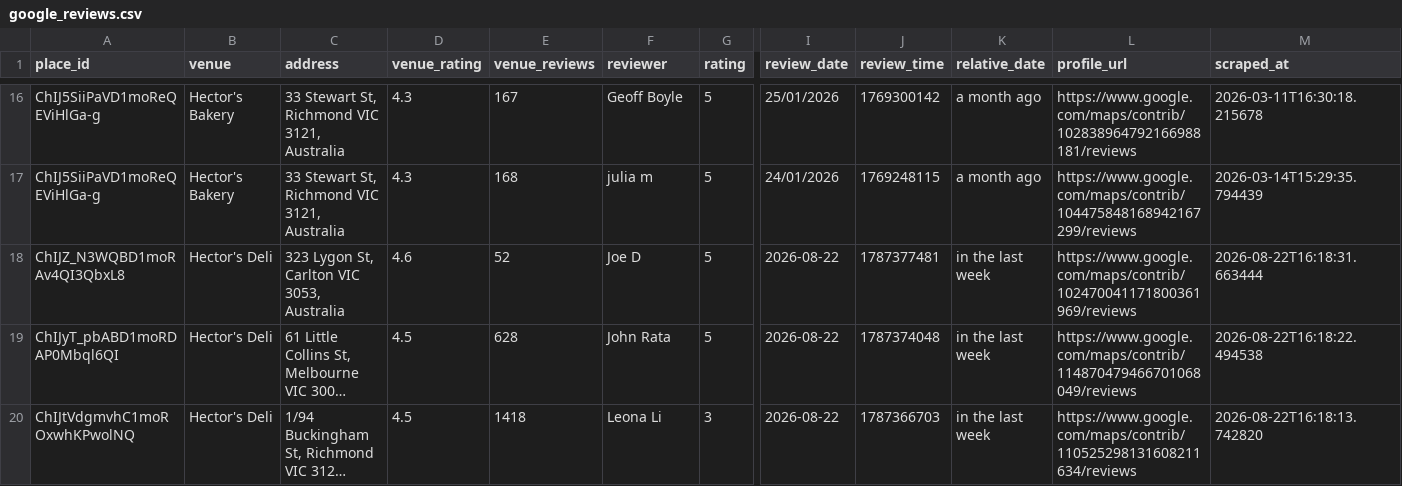
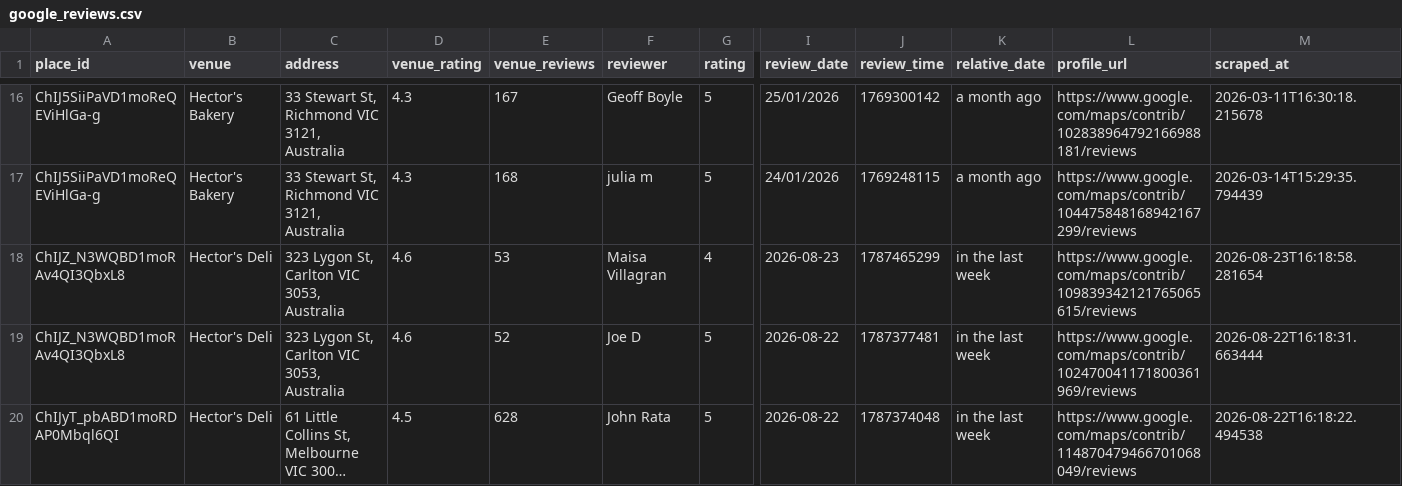
Before and after one commit to hecticanalysis-creator/hectic_review_dash, a CSV file: google_reviews.csv, drawn as a sheet; only a part is shown, gaps mark what is left out; the shorter side is filled out with more unchanged rows; long unchanged cells end in …; rows hold the shown columns only; the diff names each change by its address in the sheet, - before the commit and + after, or states it on an @@ line.

Commit message:
Update reviews — 2026-08-23 16:19

```diff
--- a/google_reviews.csv
+++ b/google_reviews.csv
+row 18: ChIJZ_N3WQBD1moRAv4QI3QbxL8 | Hector's Deli | 323 Lygon St, Carlton VIC 3053, Australia | 4.6 | 53 | Maisa Villagran | 4 | 2026-08-23 | 1787465299 | in the last week | https://www.google.com/maps/contrib/109839342121765065615/reviews | 2026-08-23T16:18:58.281654
```
